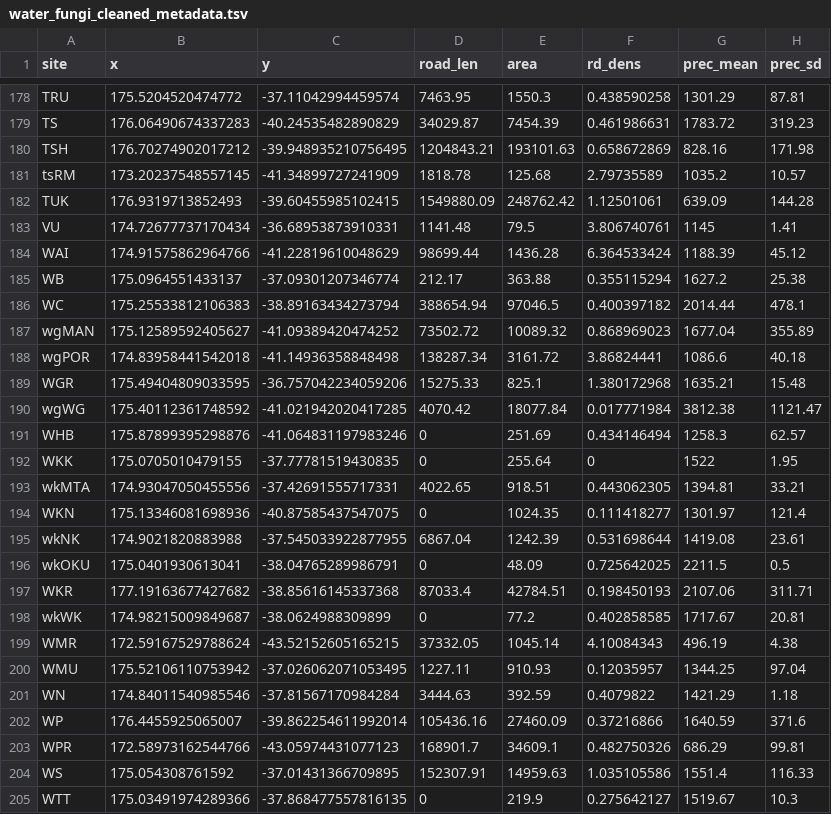
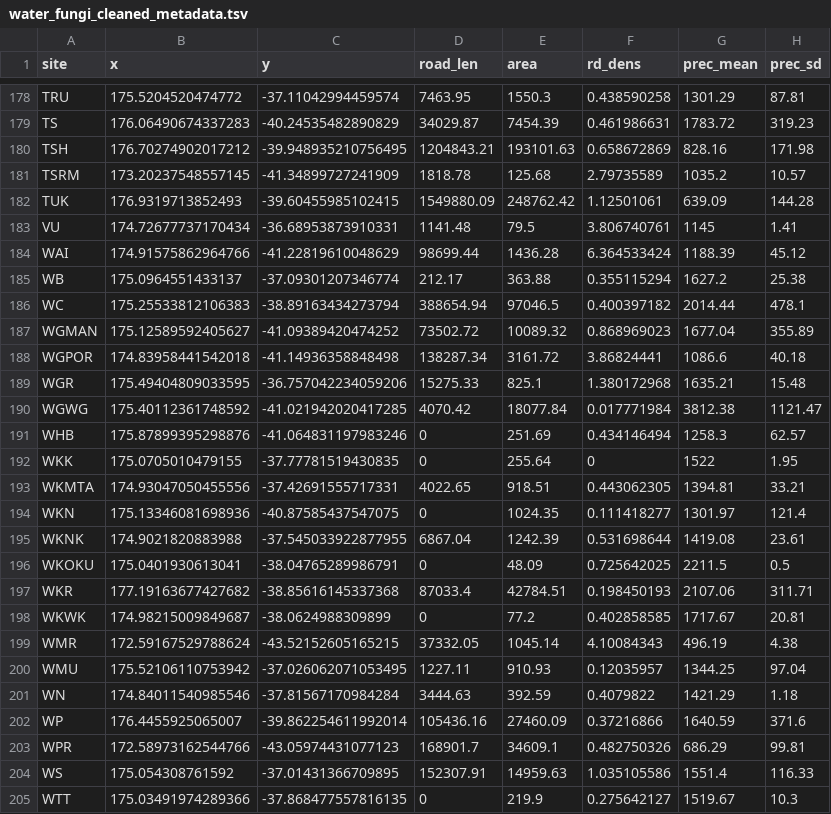
Before and after one commit to warrickct/edna-dataportal, a TSV file: data/dev/2018-03/waterdata/metadata/water_fungi_cleaned_metadata.tsv, drawn as a sheet; only a part is shown, gaps mark what is left out; the diff covers the shown part only; the diff names each change by its address in the sheet, - before the commit and + after, or states it on an @@ line.

```diff
--- a/data/dev/2018-03/waterdata/metadata/water_fungi_cleaned_metadata.tsv
+++ b/data/dev/2018-03/waterdata/metadata/water_fungi_cleaned_metadata.tsv
-A181 (site): tsRM
+A181 (site): TSRM
-A187 (site): wgMAN
+A187 (site): WGMAN
-A188 (site): wgPOR
+A188 (site): WGPOR
-A190 (site): wgWG
+A190 (site): WGWG
-A193 (site): wkMTA
+A193 (site): WKMTA
-A195 (site): wkNK
+A195 (site): WKNK
-A196 (site): wkOKU
+A196 (site): WKOKU
-A198 (site): wkWK
+A198 (site): WKWK
```
Also changed, not shown: 15 edited cells elsewhere in this file, 4 other files.
